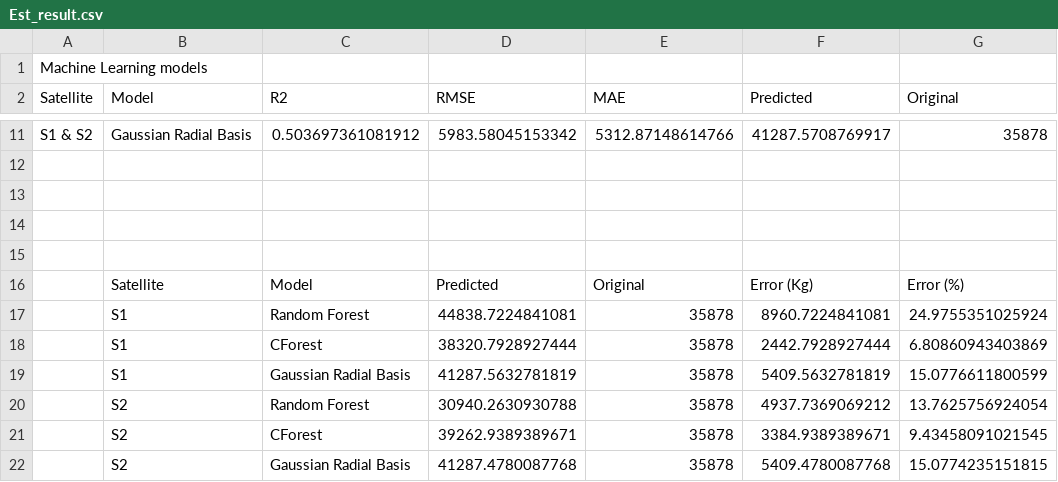
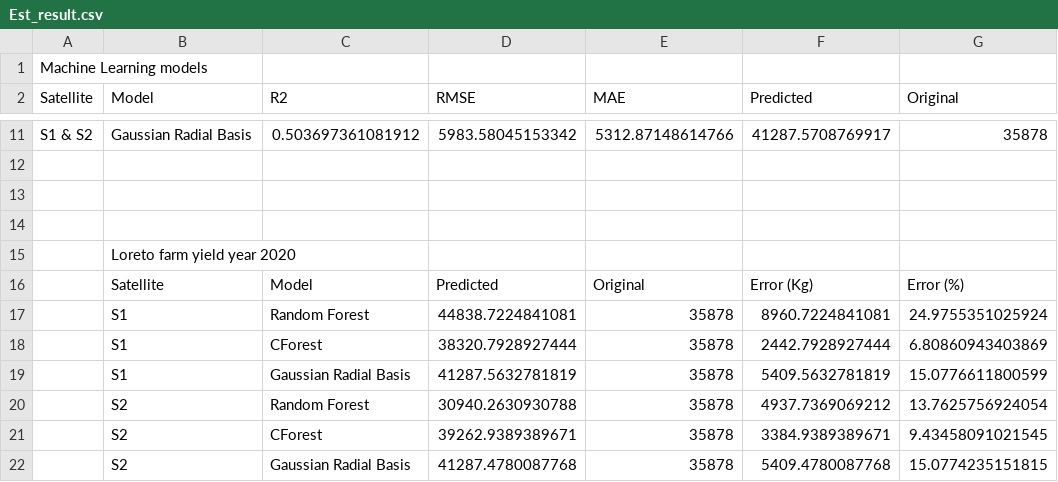
Before and after one commit to diegoalarc/Master_Thesis_EAGLE, a CSV file: Original_data/Est_result.csv, drawn as a sheet; only a part is shown, gaps mark what is left out.

```diff
--- a/Original_data/Est_result.csv
+++ b/Original_data/Est_result.csv
@@ -14,3 +14,3 @@ S1 & S2,Gaussian Radial Basis,0.503697361081912,5983.58045153342,5312.8714861476
 ,,,,,,
-,,,,,,
+,Loreto farm yield year 2020,,,,,
 ,Satellite,Model,Predicted,Original,Error (Kg),Error (%)
```
Also changed, not shown: 27 other files.
